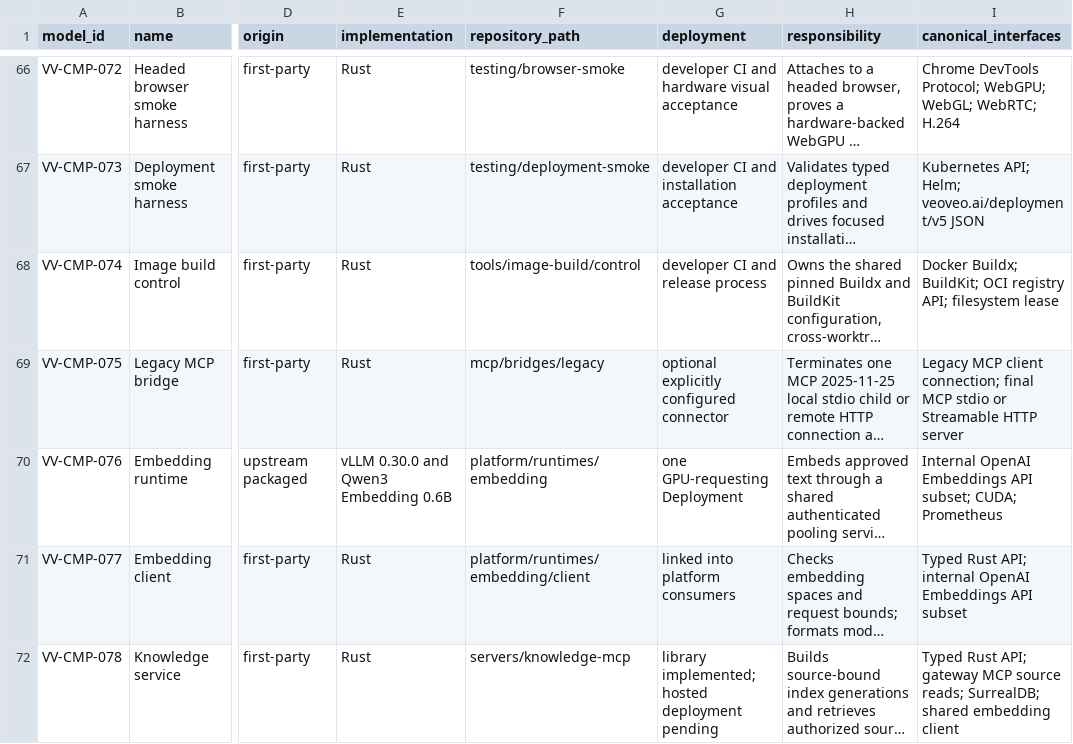
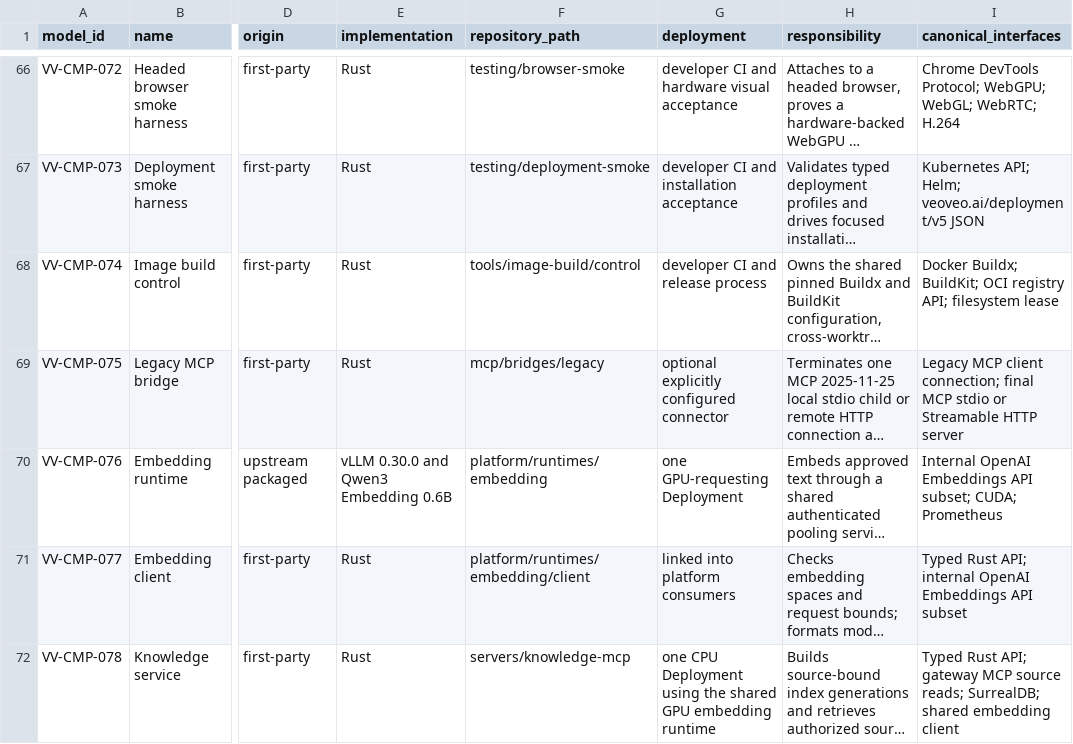
Before and after one commit to BiomaAI/veoveo, a CSV file: docs/architecture/catalogs/software-components.csv, drawn as a sheet; only a part is shown, gaps mark what is left out; long unchanged cells end in …; the diff names each change by its address in the sheet, - before the commit and + after, or states it on an @@ line.

```diff
--- a/docs/architecture/catalogs/software-components.csv
+++ b/docs/architecture/catalogs/software-components.csv
-G72 (deployment): library implemented; hosted deployment pending
+G72 (deployment): one CPU Deployment using the shared GPU embedding runtime
```
Also changed, not shown: docs/architecture/catalogs/interfaces-and-protocols.csv, 24 other files.
